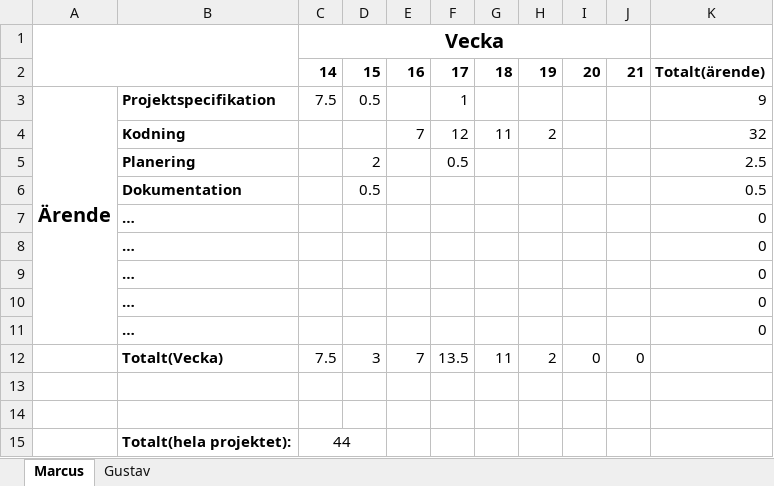
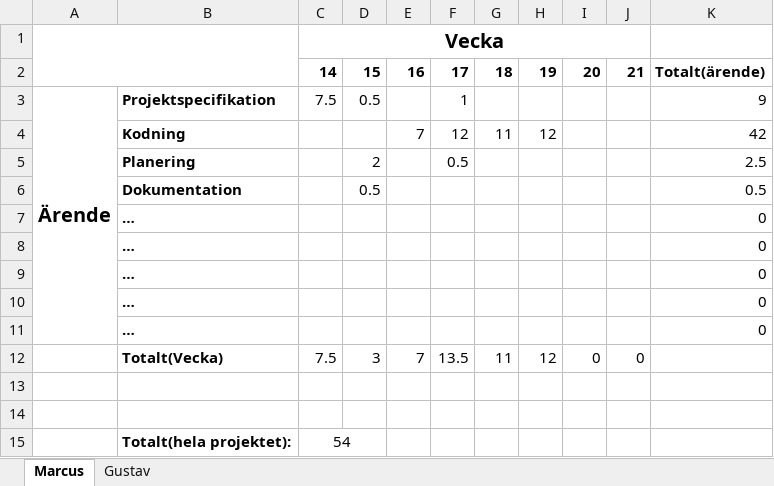
Before and after one commit to Gurgelsnorf/Dogfight, an Excel workbook: Document/Tidsrapportering.xlsx, sheet Marcus, drawn as a sheet; values as stored, in another font and other column widths than the file's, no borders; the diff names each change by its address in the sheet, - before the commit and + after, or states it on an @@ line.

Commit message:
Updated time report

```diff
--- a/Document/Tidsrapportering.xlsx (sheet Marcus)
+++ b/Document/Tidsrapportering.xlsx (sheet Marcus)
-H4: 2
+H4: 12
-K4: 32
+K4: 42
-H12: 2
+H12: 12
-C15: 44
+C15: 54
```
